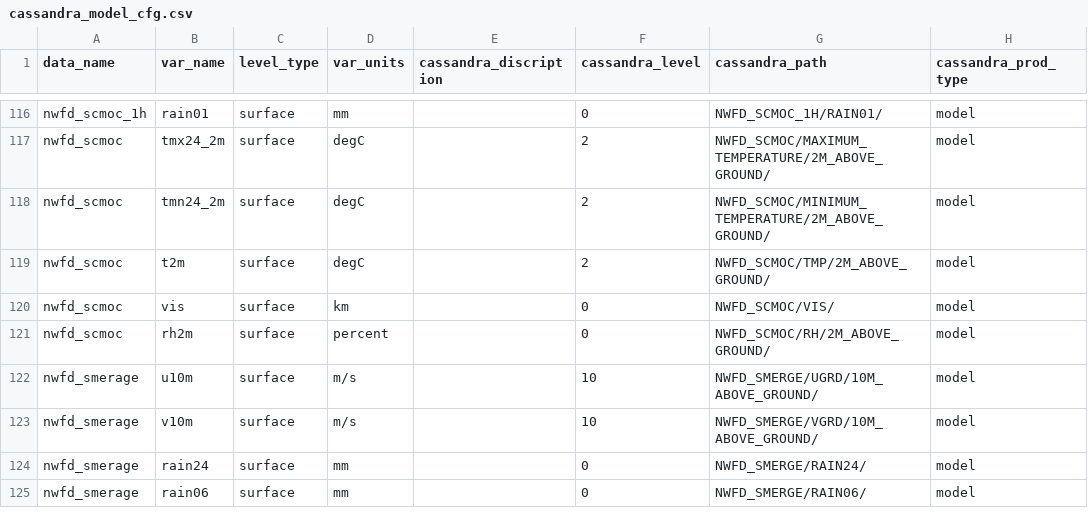
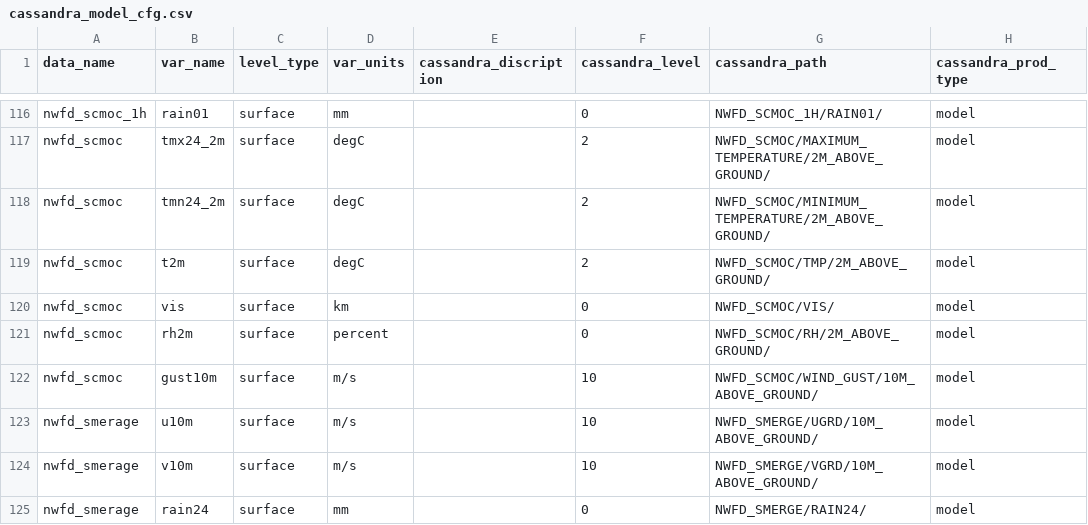
Before and after one commit to nmcdev/metdig, a CSV file: metdig/io/lib/package_config/cassandra_model_cfg.csv, drawn as a sheet; only a part is shown, gaps mark what is left out; the shorter side is filled out with more unchanged rows; the diff names each change by its address in the sheet, - before the commit and + after, or states it on an @@ line.

Commit message:
增加智能网格阵风要素

```diff
--- a/metdig/io/lib/package_config/cassandra_model_cfg.csv
+++ b/metdig/io/lib/package_config/cassandra_model_cfg.csv
+row 122: nwfd_scmoc | gust10m | surface | m/s |  | 10 | NWFD_SCMOC/WIND_GUST/10M_ABOVE_GROUND/ | model
```
